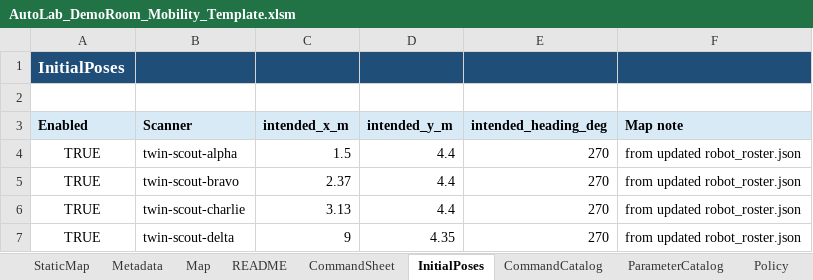
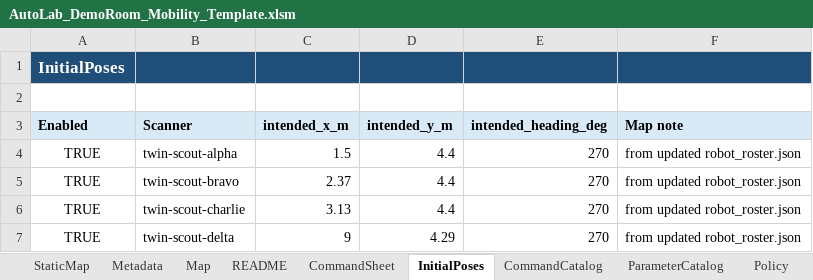
Before and after one commit to jtchen9/RunNMS, an Excel workbook: sitemap/DemoRoom/script_authoring/AutoLab_DemoRoom_Mobility_Template.xlsm, sheet InitialPoses, drawn as a sheet; values as stored, in another font and other column widths than the file's, no borders; the diff names each change by its address in the sheet, - before the commit and + after, or states it on an @@ line.

```diff
--- a/sitemap/DemoRoom/script_authoring/AutoLab_DemoRoom_Mobility_Template.xlsm (sheet InitialPoses)
+++ b/sitemap/DemoRoom/script_authoring/AutoLab_DemoRoom_Mobility_Template.xlsm (sheet InitialPoses)
-D7 (intended_y_m): 4.35
+D7 (intended_y_m): 4.29
```
Also changed, not shown: sheet Map, sheet CommandSheet, sheet InitialPosesExportPreview, sheet PreflightStatus, charts or pictures, 3 other files.
